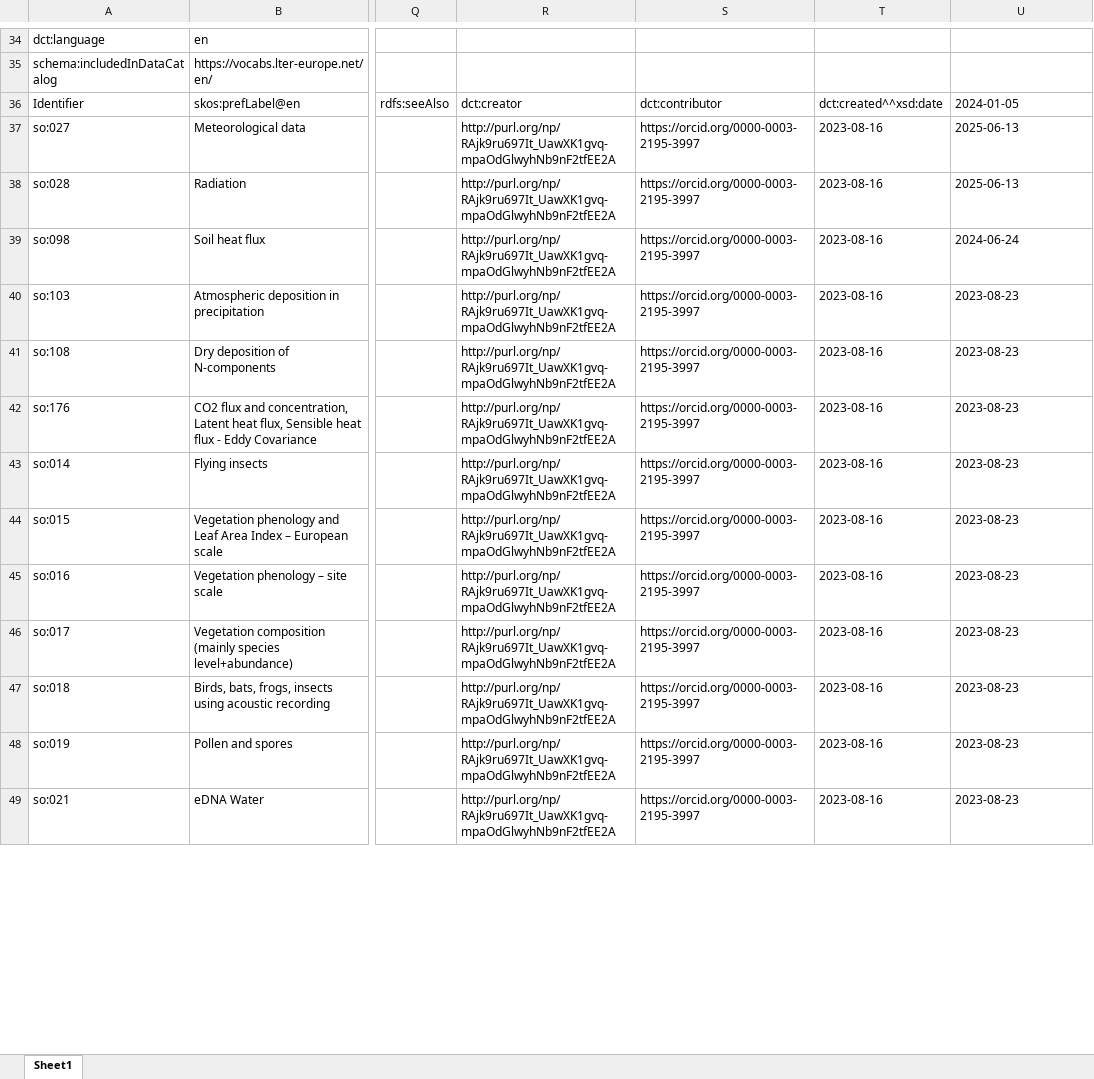
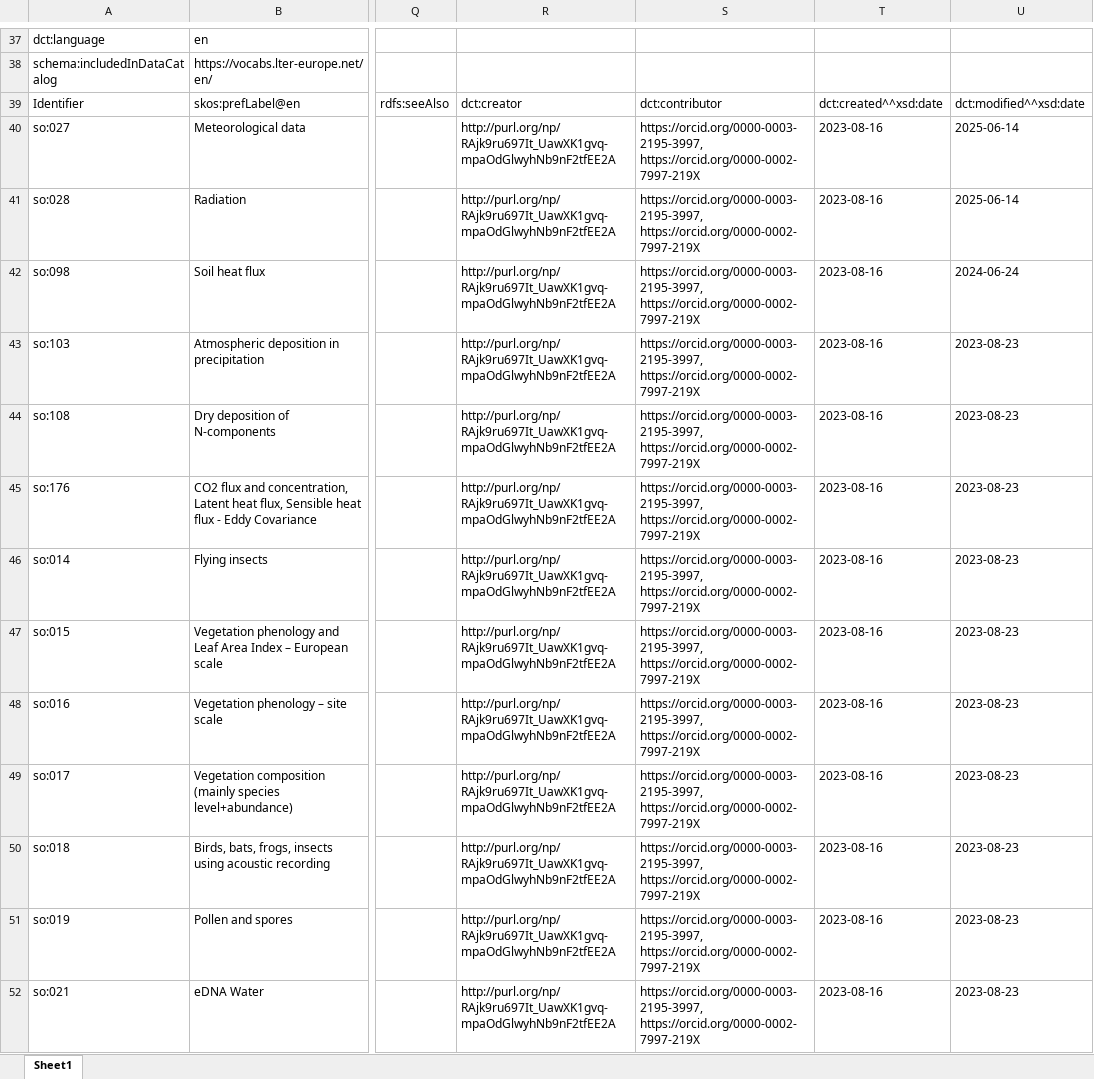
Before and after one commit to LTER-Europe/SO, an Excel workbook: standard-observations.xlsx, sheet Sheet1, drawn as a sheet; only a part is shown, gaps mark what is left out; values as stored, in another font and other column widths than the file's, no borders; addresses are those after the commit; the diff covers the shown part only; the diff names each change by its address in the sheet, - before the commit and + after, or states it on an @@ line.

```diff
--- a/standard-observations.xlsx (sheet Sheet1)
+++ b/standard-observations.xlsx (sheet Sheet1)
-U39: 2024-01-05
+U39: dct:modified^^xsd:date
-S40:S52: https://orcid.org/0000-0003-2195-3997
+S40:S52: https://orcid.org/0000-0003-2195-3997, https://orcid.org/0000-0002-7997-219X
-U40:U41: 2025-06-13
+U40:U41: 2025-06-14
```
Also changed, not shown: 3 added rows and 58 edited cells elsewhere in this sheet, 3 other files.
